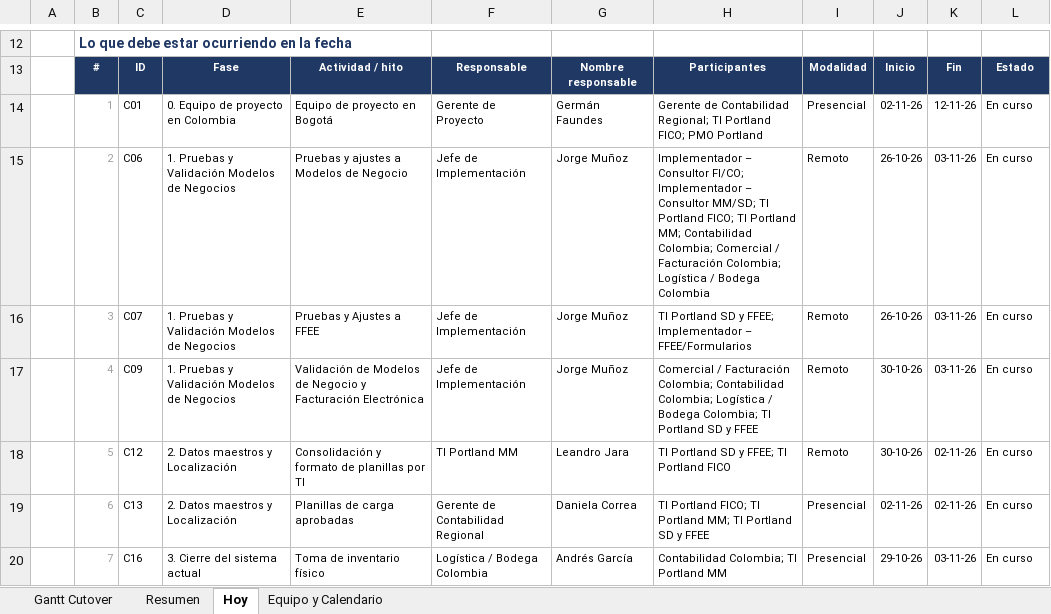
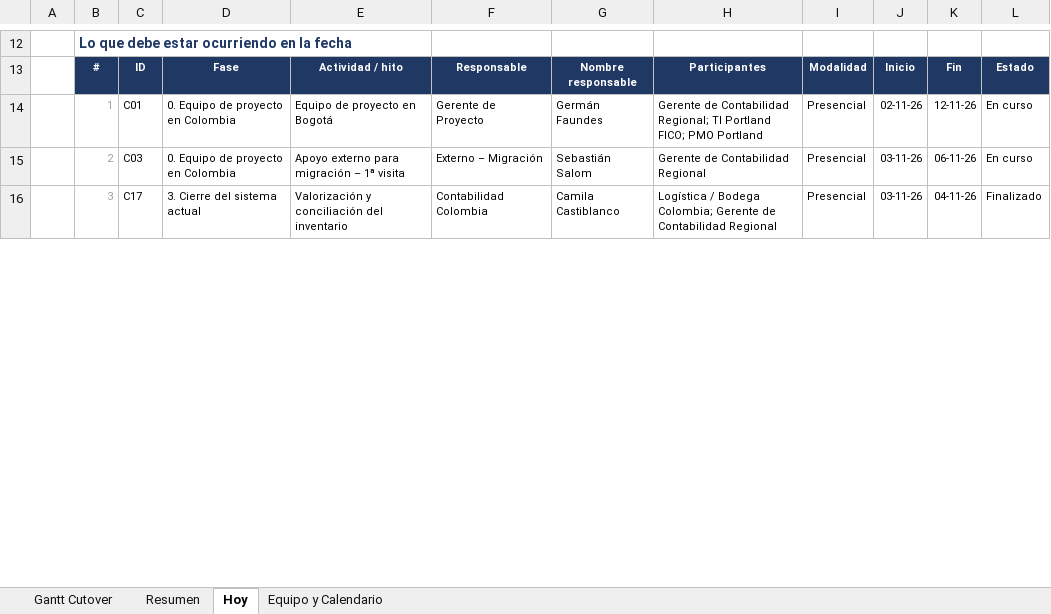
Before and after one commit to GarfioHook/GO_LIVE_COLOMBIA, an Excel workbook: Gantt_Cutover_Colombia_GoLive_09Nov_v12.xlsx, sheet Hoy, drawn as a sheet; only a part is shown, gaps mark what is left out; values as stored, in another font and other column widths than the file's, no borders; conditional formats not drawn; removed rows and columns are numbered as before the commit, all else as after; the diff covers the shown part only; the diff names each change by its address in the sheet, - before the commit and + after, or states it on an @@ line.

Commit message:
Add files via upload

```diff
--- a/Gantt_Cutover_Colombia_GoLive_09Nov_v12.xlsx (sheet Hoy)
+++ b/Gantt_Cutover_Colombia_GoLive_09Nov_v12.xlsx (sheet Hoy)
-row 15:  | 2 | C06 | 1. Pruebas y Validación Modelos de Negocios | Pruebas y ajustes a Modelos de Negocio | Jefe de Implementación | Jorge Muñoz | Implementador – Consultor FI/CO; Implementador – Consultor MM/SD; TI Portland FICO; TI Portland MM; Contabilidad Colombia; Comercial / Facturación Colombia; Logística / Bodega Colombia | Remoto | 26-10-26 | 03-11-26 | En curso
-row 16:  | 3 | C07 | 1. Pruebas y Validación Modelos de Negocios | Pruebas y Ajustes a FFEE | Jefe de Implementación | Jorge Muñoz | TI Portland SD y FFEE; Implementador – FFEE/Formularios | Remoto | 26-10-26 | 03-11-26 | En curso
-row 17:  | 4 | C09 | 1. Pruebas y Validación Modelos de Negocios | Validación de Modelos de Negocio y Facturación Electrónica | Jefe de Implementación | Jorge Muñoz | Comercial / Facturación Colombia; Contabilidad Colombia; Logística / Bodega Colombia; TI Portland SD y FFEE | Remoto | 30-10-26 | 03-11-26 | En curso
-row 18:  | 5 | C12 | 2. Datos maestros y Localización | Consolidación y formato de planillas por TI | TI Portland MM | Leandro Jara | TI Portland SD y FFEE; TI Portland FICO | Remoto | 30-10-26 | 02-11-26 | En curso
-row 19:  | 6 | C13 | 2. Datos maestros y Localización | Planillas de carga aprobadas | Gerente de Contabilidad Regional | Daniela Correa | TI Portland FICO; TI Portland MM; TI Portland SD y FFEE | Presencial | 02-11-26 | 02-11-26 | En curso
-row 20:  | 7 | C16 | 3. Cierre del sistema actual | Toma de inventario físico | Logística / Bodega Colombia | Andrés García | Contabilidad Colombia; TI Portland MM | Presencial | 29-10-26 | 03-11-26 | En curso
+row 15:  | 2 | C03 | 0. Equipo de proyecto en Colombia | Apoyo externo para migración – 1ª visita | Externo – Migración | Sebastián Salom | Gerente de Contabilidad Regional | Presencial | 03-11-26 | 06-11-26 | En curso
+row 16:  | 3 | C17 | 3. Cierre del sistema actual | Valorización y conciliación del inventario | Contabilidad Colombia | Camila Castiblanco | Logística / Bodega Colombia; Gerente de Contabilidad Regional | Presencial | 03-11-26 | 04-11-26 | Finalizado
```
Also changed, not shown: 10 added rows, 6 removed rows and 8 edited cells elsewhere in this sheet, sheet Resumen, sheet Gantt Cutover, formulas that keep their value, hidden cells.
